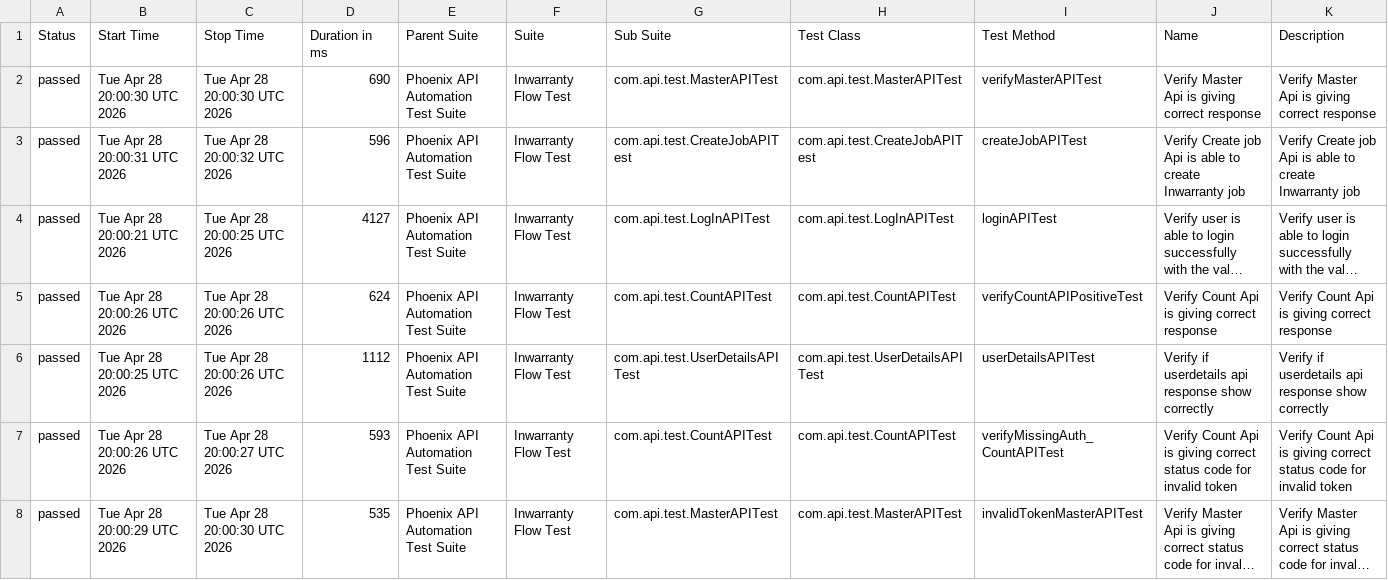
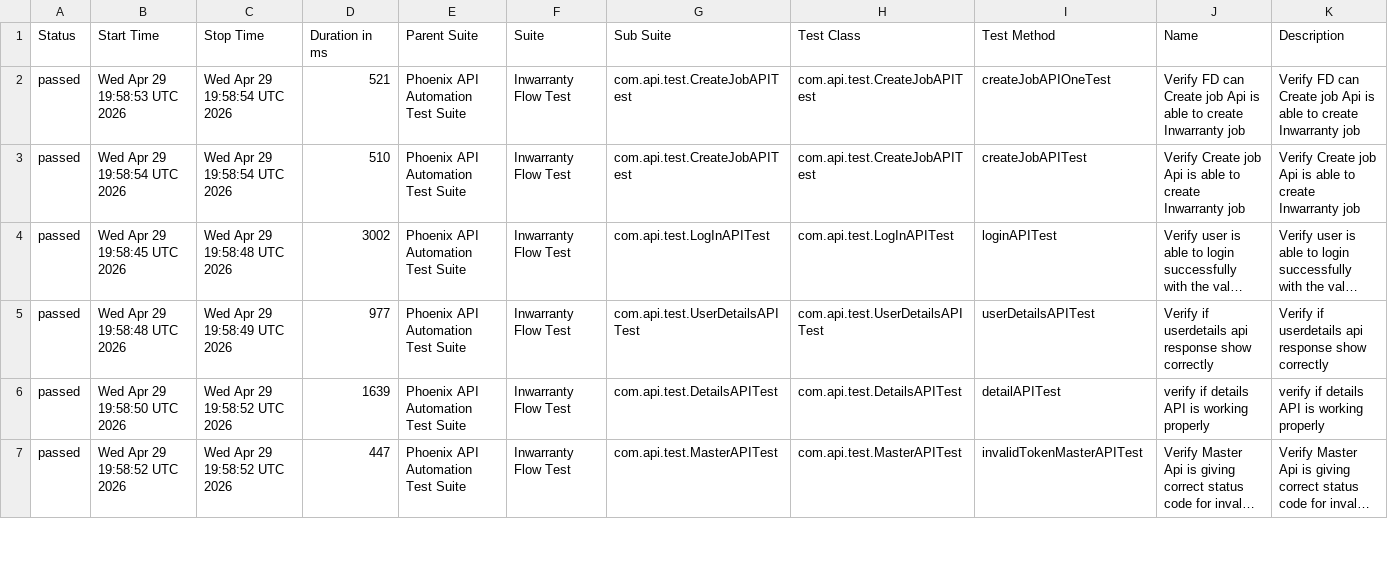
Before and after one commit to sailesh123kumar/PhoenixTestAutomationFramework, a CSV file: data/suites.csv, drawn as a sheet; only a part is shown; long unchanged cells end in …; removed rows and columns are numbered as before the commit, all else as after; the diff covers the shown part only; the diff names each change by its address in the sheet, - before the commit and + after, or states it on an @@ line.

```diff
--- a/data/suites.csv
+++ b/data/suites.csv
-B2 (Start Time): Tue Apr 28 20:00:30 UTC 2026
+B2 (Start Time): Wed Apr 29 19:58:53 UTC 2026
-C2 (Stop Time): Tue Apr 28 20:00:30 UTC 2026
+C2 (Stop Time): Wed Apr 29 19:58:54 UTC 2026
-D2 (Duration in ms): 690
+D2 (Duration in ms): 521
-G2 (Sub Suite): com.api.test.MasterAPITest
+G2 (Sub Suite): com.api.test.CreateJobAPITest
-H2 (Test Class): com.api.test.MasterAPITest
+H2 (Test Class): com.api.test.CreateJobAPITest
-I2 (Test Method): verifyMasterAPITest
+I2 (Test Method): createJobAPIOneTest
-J2 (Name): Verify Master Api is giving correct response
+J2 (Name): Verify FD can Create job Api is able to create Inwarranty job
-K2 (Description): Verify Master Api is giving correct response
+K2 (Description): Verify FD can Create job Api is able to create Inwarranty job
-B3 (Start Time): Tue Apr 28 20:00:31 UTC 2026
+B3 (Start Time): Wed Apr 29 19:58:54 UTC 2026
-C3 (Stop Time): Tue Apr 28 20:00:32 UTC 2026
+C3 (Stop Time): Wed Apr 29 19:58:54 UTC 2026
-D3 (Duration in ms): 596
+D3 (Duration in ms): 510
-B4 (Start Time): Tue Apr 28 20:00:21 UTC 2026
+B4 (Start Time): Wed Apr 29 19:58:45 UTC 2026
-C4 (Stop Time): Tue Apr 28 20:00:25 UTC 2026
+C4 (Stop Time): Wed Apr 29 19:58:48 UTC 2026
-D4 (Duration in ms): 4127
+D4 (Duration in ms): 3002
-row 5: passed | Tue Apr 28 20:00:26 UTC 2026 | Tue Apr 28 20:00:26 UTC 2026 | 624 | Phoenix API Automation Test Suite | Inwarranty Flow Test | com.api.test.CountAPITest | com.api.test.CountAPITest | verifyCountAPIPositiveTest | Verify Count Api is giving correct response | Verify Count Api is giving correct response
-B5 (Start Time): Tue Apr 28 20:00:25 UTC 2026
+B5 (Start Time): Wed Apr 29 19:58:48 UTC 2026
-C5 (Stop Time): Tue Apr 28 20:00:26 UTC 2026
+C5 (Stop Time): Wed Apr 29 19:58:49 UTC 2026
-D5 (Duration in ms): 1112
+D5 (Duration in ms): 977
-B6 (Start Time): Tue Apr 28 20:00:26 UTC 2026
+B6 (Start Time): Wed Apr 29 19:58:50 UTC 2026
-C6 (Stop Time): Tue Apr 28 20:00:27 UTC 2026
+C6 (Stop Time): Wed Apr 29 19:58:52 UTC 2026
-D6 (Duration in ms): 593
+D6 (Duration in ms): 1639
-G6 (Sub Suite): com.api.test.CountAPITest
+G6 (Sub Suite): com.api.test.DetailsAPITest
-H6 (Test Class): com.api.test.CountAPITest
+H6 (Test Class): com.api.test.DetailsAPITest
-I6 (Test Method): verifyMissingAuth_CountAPITest
+I6 (Test Method): detailAPITest
-J6 (Name): Verify Count Api is giving correct status code for invalid token
+J6 (Name): verify if details API is working properly
-K6 (Description): Verify Count Api is giving correct status code for invalid token
+K6 (Description): verify if details API is working properly
-B7 (Start Time): Tue Apr 28 20:00:29 UTC 2026
+B7 (Start Time): Wed Apr 29 19:58:52 UTC 2026
-C7 (Stop Time): Tue Apr 28 20:00:30 UTC 2026
+C7 (Stop Time): Wed Apr 29 19:58:52 UTC 2026
-D7 (Duration in ms): 535
+D7 (Duration in ms): 447
```
Also changed, not shown: 1 added row and 16 edited cells elsewhere in this file, data/behaviors.csv, 47 other files.
